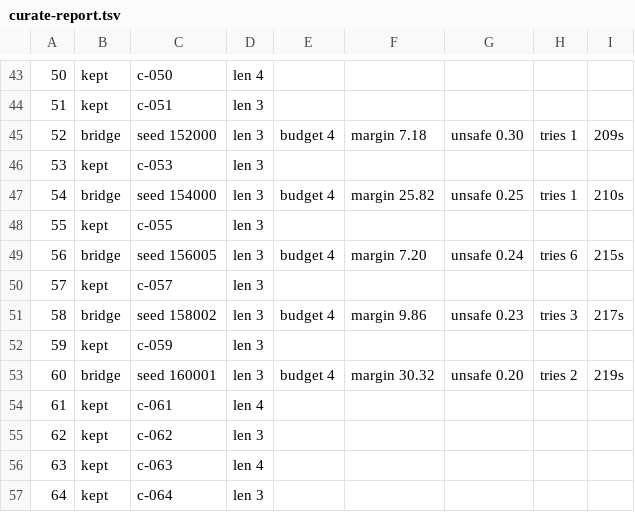
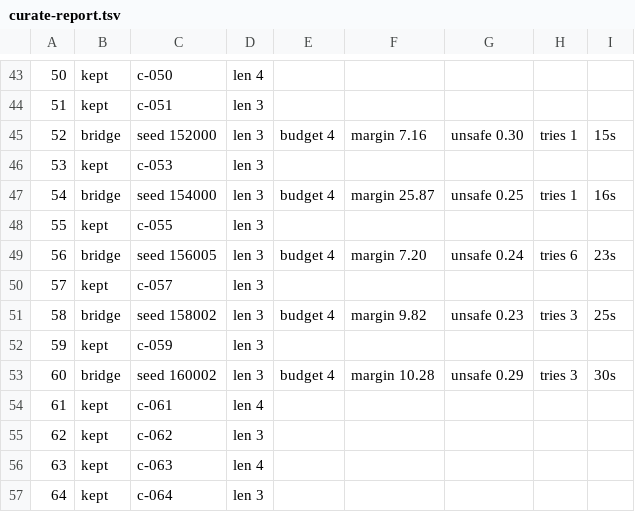
Before and after one commit to krmgnlkrmz/KeyStone, a TSV file: Tools/LevelForge/reports/curate-report.tsv, drawn as a sheet; only a part is shown, gaps mark what is left out; the diff covers the shown part only.

```diff
--- a/Tools/LevelForge/reports/curate-report.tsv
+++ b/Tools/LevelForge/reports/curate-report.tsv
@@ -44,11 +44,11 @@
 51	kept	c-051	len 3
-52	bridge	seed 152000	len 3	budget 4	margin 7.18	unsafe 0.30	tries 1	209s
+52	bridge	seed 152000	len 3	budget 4	margin 7.16	unsafe 0.30	tries 1	15s
 53	kept	c-053	len 3
-54	bridge	seed 154000	len 3	budget 4	margin 25.82	unsafe 0.25	tries 1	210s
+54	bridge	seed 154000	len 3	budget 4	margin 25.87	unsafe 0.25	tries 1	16s
 55	kept	c-055	len 3
-56	bridge	seed 156005	len 3	budget 4	margin 7.20	unsafe 0.24	tries 6	215s
+56	bridge	seed 156005	len 3	budget 4	margin 7.20	unsafe 0.24	tries 6	23s
 57	kept	c-057	len 3
-58	bridge	seed 158002	len 3	budget 4	margin 9.86	unsafe 0.23	tries 3	217s
+58	bridge	seed 158002	len 3	budget 4	margin 9.82	unsafe 0.23	tries 3	25s
 59	kept	c-059	len 3
-60	bridge	seed 160001	len 3	budget 4	margin 30.32	unsafe 0.20	tries 2	219s
+60	bridge	seed 160002	len 3	budget 4	margin 10.28	unsafe 0.29	tries 3	30s
 61	kept	c-061	len 4
```
Also changed, not shown: 136 edited cells elsewhere in this file, Tools/LevelForge/reports/curated-report.tsv, 28 other files.
